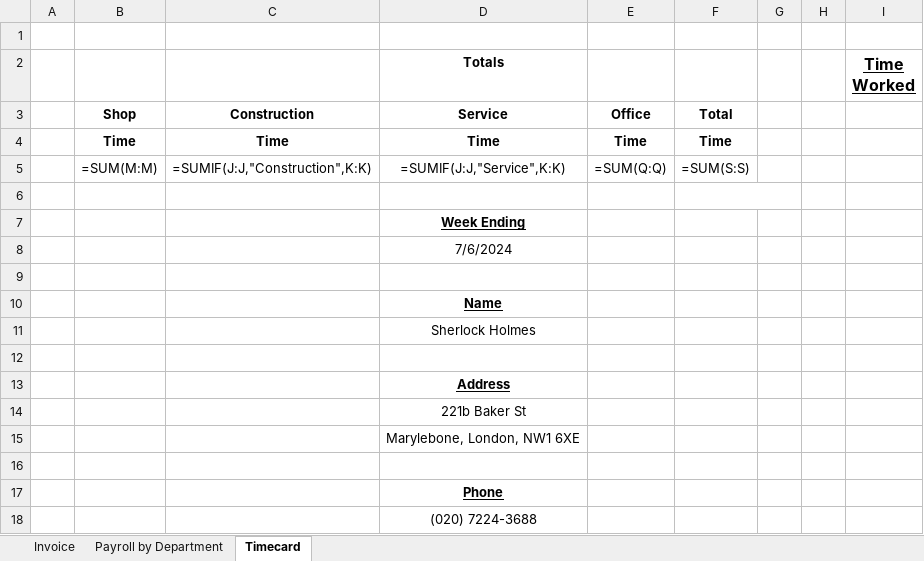
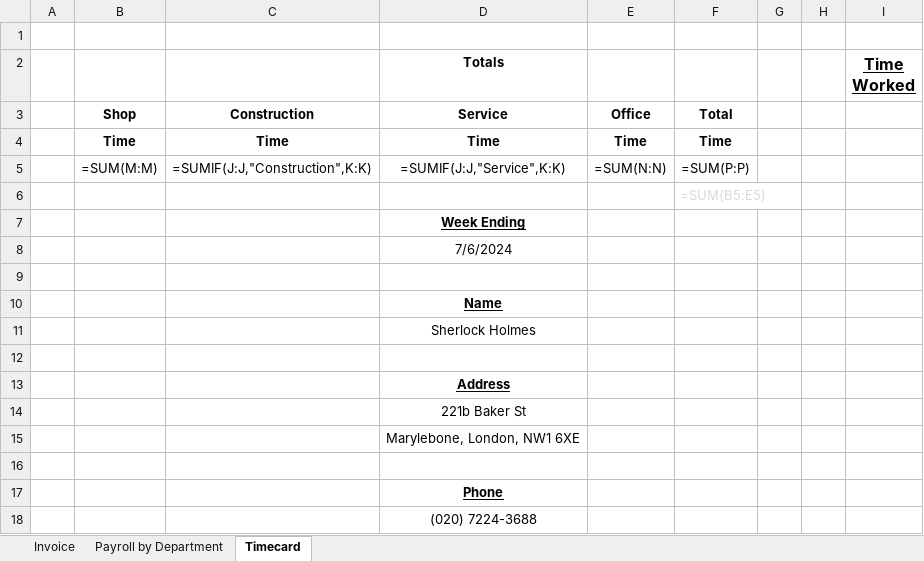
Before and after one commit to ChromesDuzez/Twitch-TikTok-Discord-Queue-Bot, an Excel workbook: templates/Template Sheets.xlsx, sheet Timecard, drawn as a sheet; values as stored, in another font and other column widths than the file's, no borders; formulas are shown in place of their values; conditional formats not drawn; the diff names each change by its address in the sheet, - before the commit and + after, or states it on an @@ line.

Commit message:
Fixed sum formula in template

```diff
--- a/templates/Template Sheets.xlsx (sheet Timecard)
+++ b/templates/Template Sheets.xlsx (sheet Timecard)
-E5: =SUM(Q:Q)
+E5: =SUM(N:N)
-F5: =SUM(S:S)
+F5: =SUM(P:P)
-F6 text colour: #FFFFFF
+F6 text colour: #D9D9D9
```
